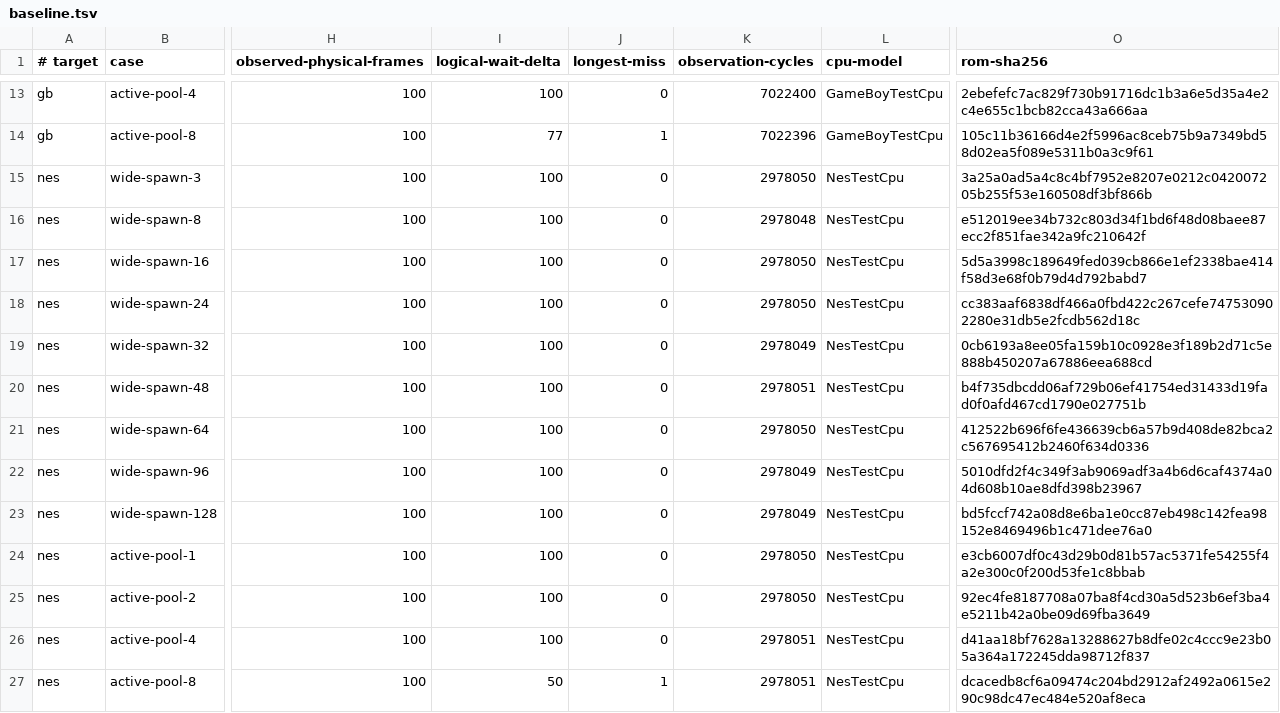
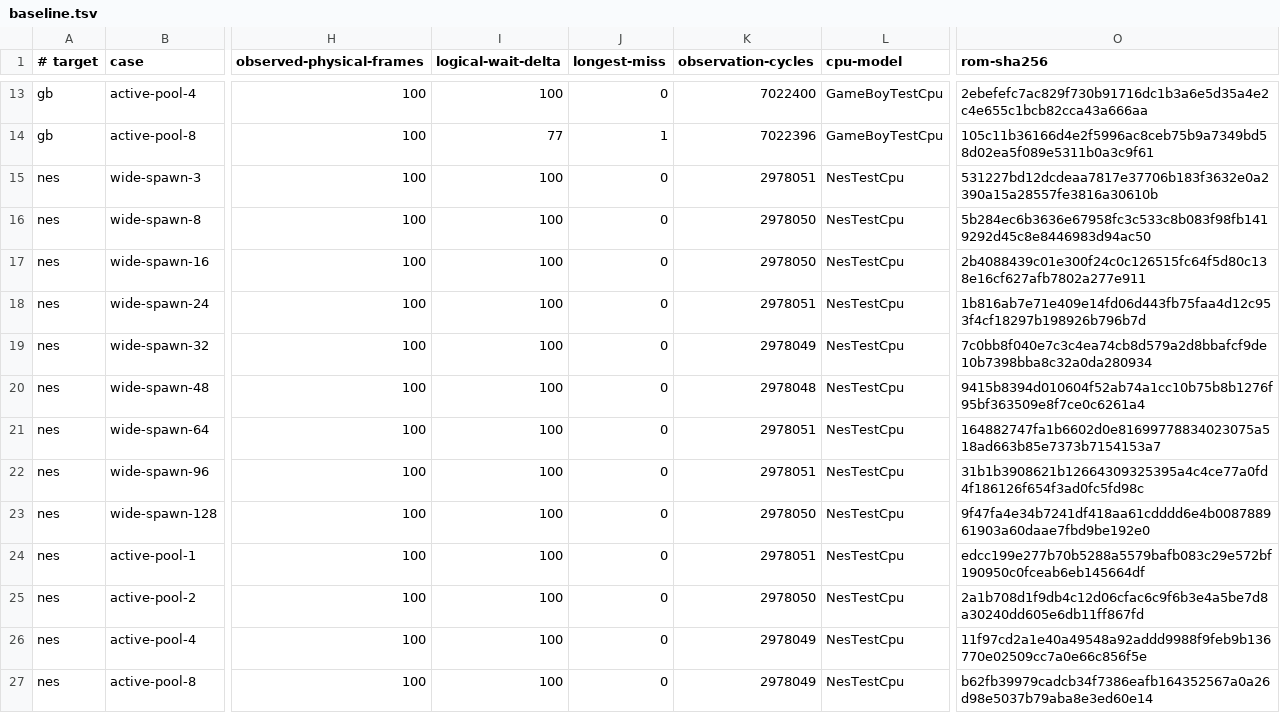
Before and after one commit to SuperJMN/RetroSharp, a TSV file: validation/generated-code-performance/baseline.tsv, drawn as a sheet; only a part is shown, gaps mark what is left out; the diff names each change by its address in the sheet, - before the commit and + after, or states it on an @@ line.

```diff
--- a/validation/generated-code-performance/baseline.tsv
+++ b/validation/generated-code-performance/baseline.tsv
-K15 (observation-cycles): 2978050
+K15 (observation-cycles): 2978051
-O15 (rom-sha256): 3a25a0ad5a4c8c4bf7952e8207e0212c042007205b255f53e160508df3bf866b
+O15 (rom-sha256): 531227bd12dcdeaa7817e37706b183f3632e0a2390a15a28557fe3816a30610b
-K16 (observation-cycles): 2978048
+K16 (observation-cycles): 2978050
-O16 (rom-sha256): e512019ee34b732c803d34f1bd6f48d08baee87ecc2f851fae342a9fc210642f
+O16 (rom-sha256): 5b284ec6b3636e67958fc3c533c8b083f98fb1419292d45c8e8446983d94ac50
-O17 (rom-sha256): 5d5a3998c189649fed039cb866e1ef2338bae414f58d3e68f0b79d4d792babd7
+O17 (rom-sha256): 2b4088439c01e300f24c0c126515fc64f5d80c138e16cf627afb7802a277e911
-K18 (observation-cycles): 2978050
+K18 (observation-cycles): 2978051
-O18 (rom-sha256): cc383aaf6838df466a0fbd422c267cefe747530902280e31db5e2fcdb562d18c
+O18 (rom-sha256): 1b816ab7e71e409e14fd06d443fb75faa4d12c953f4cf18297b198926b796b7d
-O19 (rom-sha256): 0cb6193a8ee05fa159b10c0928e3f189b2d71c5e888b450207a67886eea688cd
+O19 (rom-sha256): 7c0bb8f040e7c3c4ea74cb8d579a2d8bbafcf9de10b7398bba8c32a0da280934
-K20 (observation-cycles): 2978051
+K20 (observation-cycles): 2978048
-O20 (rom-sha256): b4f735dbcdd06af729b06ef41754ed31433d19fad0f0afd467cd1790e027751b
+O20 (rom-sha256): 9415b8394d010604f52ab74a1cc10b75b8b1276f95bf363509e8f7ce0c6261a4
-K21 (observation-cycles): 2978050
+K21 (observation-cycles): 2978051
-O21 (rom-sha256): 412522b696f6fe436639cb6a57b9d408de82bca2c567695412b2460f634d0336
+O21 (rom-sha256): 164882747fa1b6602d0e81699778834023075a518ad663b85e7373b7154153a7
-K22 (observation-cycles): 2978049
+K22 (observation-cycles): 2978051
-O22 (rom-sha256): 5010dfd2f4c349f3ab9069adf3a4b6d6caf4374a04d608b10ae8dfd398b23967
+O22 (rom-sha256): 31b1b3908621b12664309325395a4c4ce77a0fd4f186126f654f3ad0fc5fd98c
-K23 (observation-cycles): 2978049
+K23 (observation-cycles): 2978050
-O23 (rom-sha256): bd5fccf742a08d8e6ba1e0cc87eb498c142fea98152e8469496b1c471dee76a0
+O23 (rom-sha256): 9f47fa4e34b7241df418aa61cdddd6e4b008788961903a60daae7fbd9be192e0
-K24 (observation-cycles): 2978050
+K24 (observation-cycles): 2978051
-O24 (rom-sha256): e3cb6007df0c43d29b0d81b57ac5371fe54255f4a2e300c0f200d53fe1c8bbab
+O24 (rom-sha256): edcc199e277b70b5288a5579bafb083c29e572bf190950c0fceab6eb145664df
-O25 (rom-sha256): 92ec4fe8187708a07ba8f4cd30a5d523b6ef3ba4e5211b42a0be09d69fba3649
+O25 (rom-sha256): 2a1b708d1f9db4c12d06cfac6c9f6b3e4a5be7d8a30240dd605e6db11ff867fd
-K26:K27 (observation-cycles): 2978051
+K26:K27 (observation-cycles): 2978049
-O26 (rom-sha256): d41aa18bf7628a13288627b8dfe02c4ccc9e23b05a364a172245dda98712f837
+O26 (rom-sha256): 11f97cd2a1e40a49548a92addd9988f9feb9b136770e02509cc7a0e66c856f5e
-I27 (logical-wait-delta): 50
+I27 (logical-wait-delta): 100
-J27 (longest-miss): 1
+J27 (longest-miss): 0
-O27 (rom-sha256): dcacedb8cf6a09474c204bd2912af2492a0615e290c98dc47ec484e520af8eca
+O27 (rom-sha256): b62fb39979cadcb34f7386eafb164352567a0a26d98e5037b79aba8e3ed60e14
```
Also changed, not shown: 15 other files.
